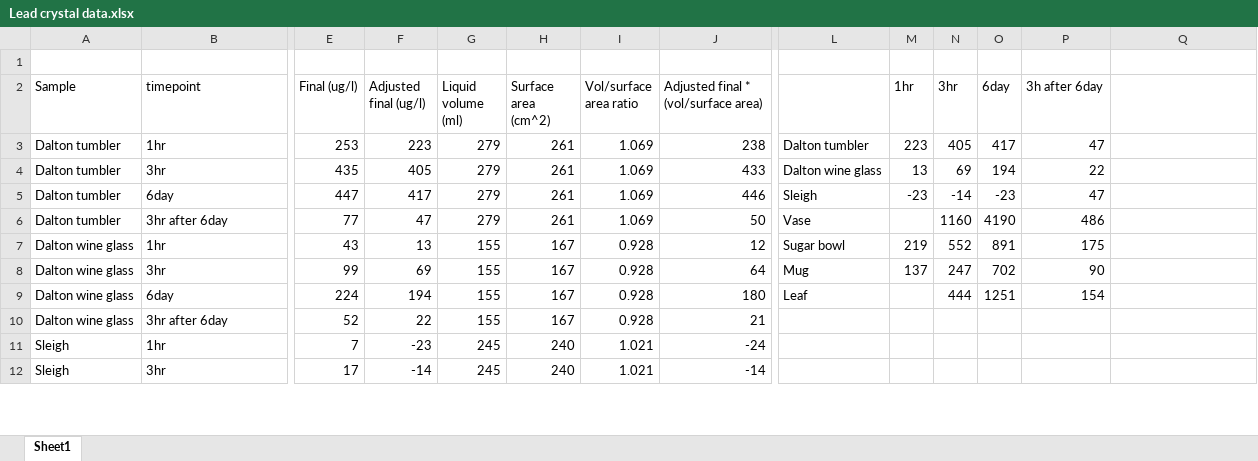
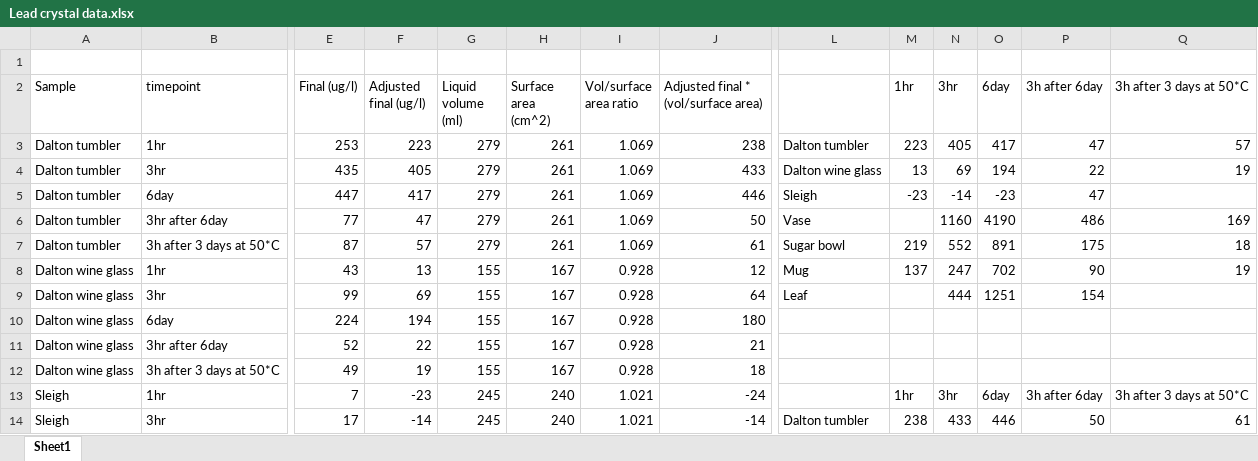
Before and after one commit to benkrasnow/LeadCrystal, an Excel workbook: Lead crystal data.xlsx, sheet Sheet1, drawn as a sheet; only a part is shown, gaps mark what is left out; values as stored, in another font and other column widths than the file's, no borders; charts and pictures not drawn; addresses are those after the commit; rows hold the shown columns only; the diff covers the shown part only; the diff names each change by its address in the sheet, - before the commit and + after, or states it on an @@ line.

```diff
--- a/Lead crystal data.xlsx (sheet Sheet1)
+++ b/Lead crystal data.xlsx (sheet Sheet1)
-Q2: (empty)
+Q2: 3h after 3 days at 50*C
-Q3 (3h after 3 days at 50*C): (empty)
+Q3 (3h after 3 days at 50*C): 57
-Q4 (3h after 3 days at 50*C): (empty)
+Q4 (3h after 3 days at 50*C): 19
-Q6 (3h after 3 days at 50*C): (empty)
+Q6 (3h after 3 days at 50*C): 169
+row 7: Dalton tumbler | 3h after 3 days at 50*C | 87 | 57 | 279 | 261 | 1.069 | 61 | Sugar bowl | 219 | 552 | 891 | 175 | 18
-L8: Sugar bowl
+L8: Mug
-M8 (1hr): 219
+M8 (1hr): 137
-N8 (3hr): 552
+N8 (3hr): 247
-O8 (6day): 891
+O8 (6day): 702
-P8 (3h after 6day): 175
+P8 (3h after 6day): 90
-Q8 (3h after 3 days at 50*C): (empty)
+Q8 (3h after 3 days at 50*C): 19
-L9: Mug
+L9: Leaf
-M9 (1hr): 137
+M9 (1hr): (empty)
-N9 (3hr): 247
+N9 (3hr): 444
-O9 (6day): 702
+O9 (6day): 1251
-P9 (3h after 6day): 90
+P9 (3h after 6day): 154
-L10: Leaf
+L10: (empty)
-N10 (3hr): 444
+N10 (3hr): (empty)
-O10 (6day): 1251
+O10 (6day): (empty)
-P10 (3h after 6day): 154
+P10 (3h after 6day): (empty)
+row 12: Dalton wine glass | 3h after 3 days at 50*C | 49 | 19 | 155 | 167 | 0.928 | 18
-M13 (1hr): (empty)
+M13 (1hr): 1hr
-N13 (3hr): (empty)
+N13 (3hr): 3hr
-O13 (6day): (empty)
+O13 (6day): 6day
-P13 (3h after 6day): (empty)
+P13 (3h after 6day): 3h after 6day
-Q13 (3h after 3 days at 50*C): (empty)
+Q13 (3h after 3 days at 50*C): 3h after 3 days at 50*C
-L14: (empty)
+L14: Dalton tumbler
-M14 (1hr): (empty)
+M14 (1hr): 238
-N14 (3hr): (empty)
+N14 (3hr): 433
-O14 (6day): (empty)
+O14 (6day): 446
-P14 (3h after 6day): (empty)
+P14 (3h after 6day): 50
-Q14 (3h after 3 days at 50*C): (empty)
+Q14 (3h after 3 days at 50*C): 61
```
Also changed, not shown: 58 added rows and 43 edited cells elsewhere in this sheet, formulas that keep their value, charts or pictures, 2 other files.
